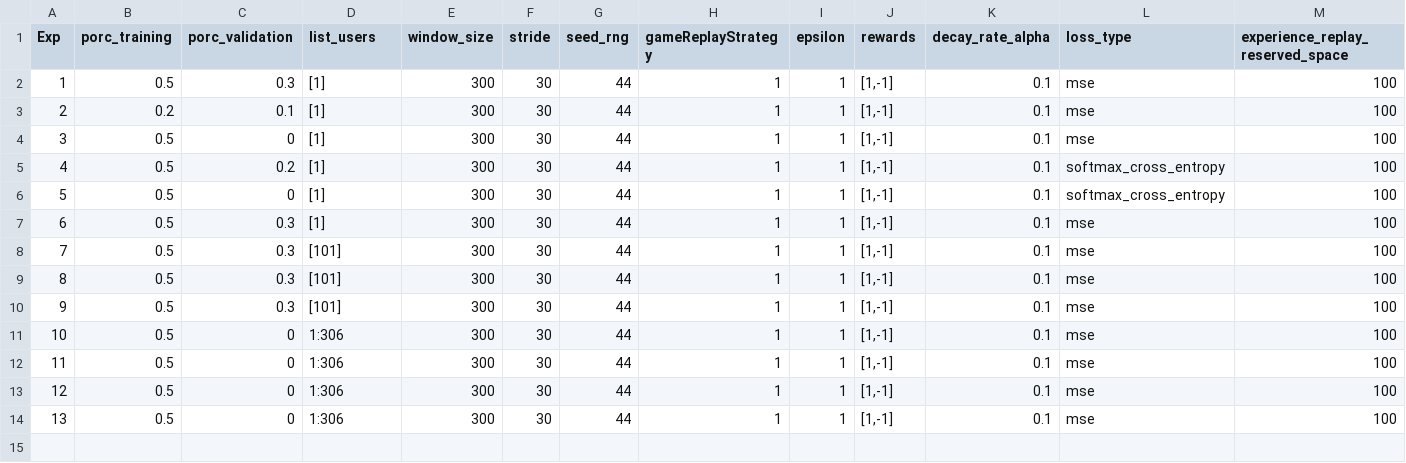
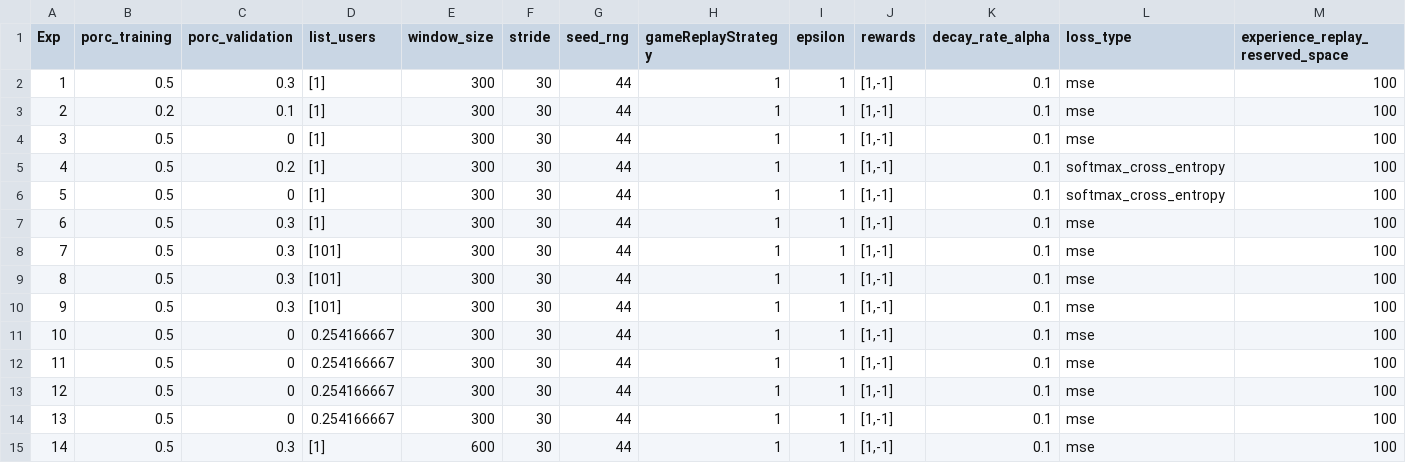
Before and after one commit to Magody/TesisEMG, a CSV file: ModelingAndExperiments/Experiments/experiments_parameters_QNN.csv, drawn as a sheet; only a part is shown; rows hold the shown columns only; the diff names each change by its address in the sheet, - before the commit and + after, or states it on an @@ line.

```diff
--- a/ModelingAndExperiments/Experiments/experiments_parameters_QNN.csv
+++ b/ModelingAndExperiments/Experiments/experiments_parameters_QNN.csv
-D11:D14 (list_users): 1:306
+D11:D14 (list_users): 0.254166667
+row 15: 14 | 0.5 | 0.3 | [1] | 600 | 30 | 44 | 1 | 1 | [1,-1] | 0.1 | mse | 100
```
Also changed, not shown: 10 other files.
